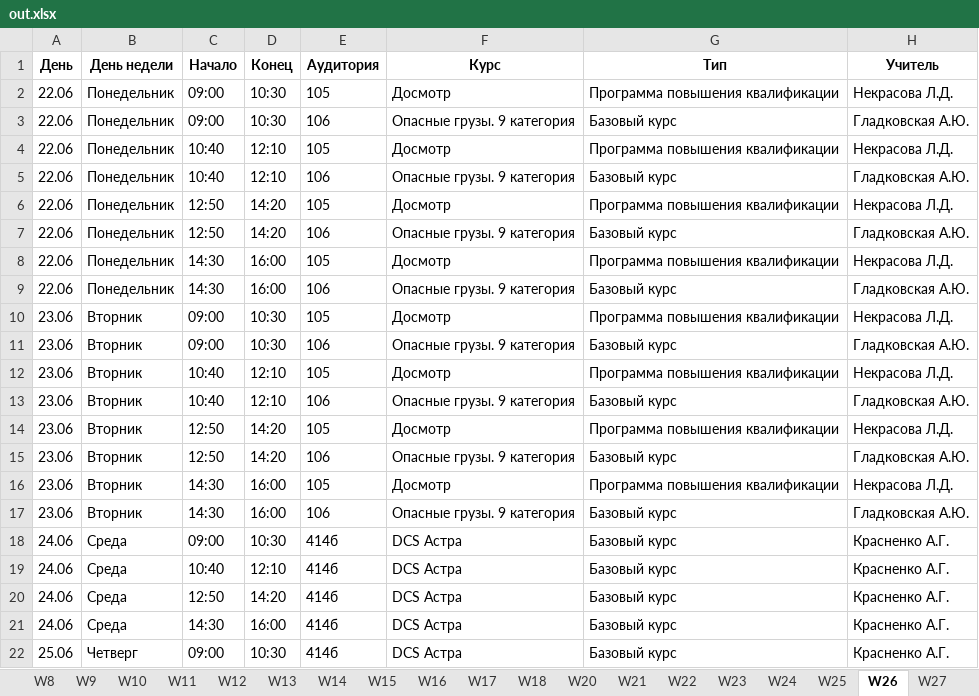
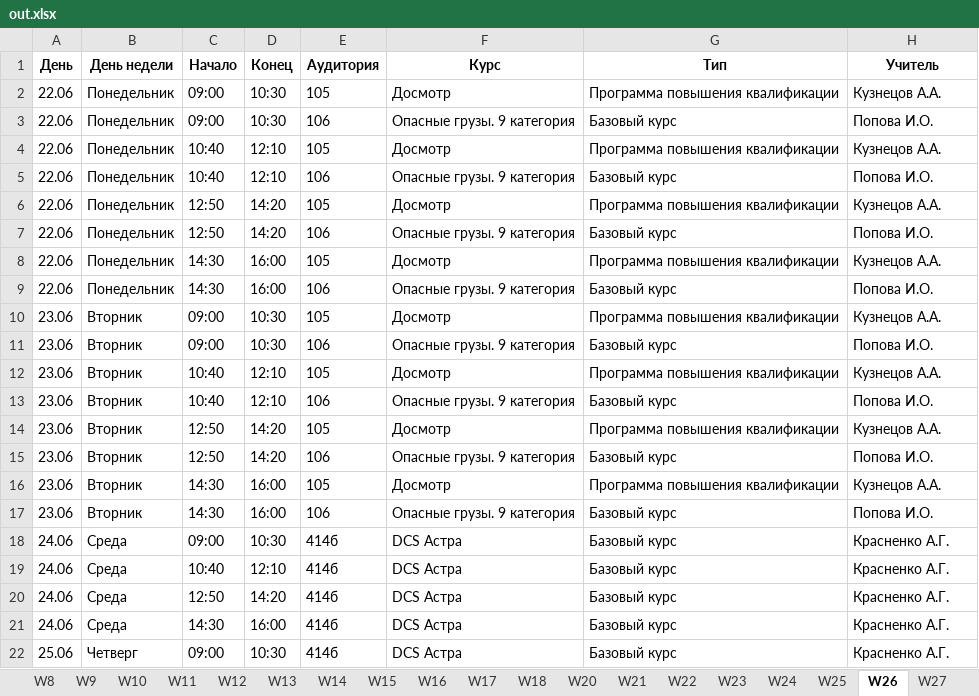
Before and after one commit to neverix/Pulkovo-Hack-Team-2020, an Excel workbook: out.xlsx, sheet W26, drawn as a sheet; only a part is shown; values as stored, in another font and other column widths than the file's, no borders; the diff names each change by its address in the sheet, - before the commit and + after, or states it on an @@ line.

```diff
--- a/out.xlsx (sheet W26)
+++ b/out.xlsx (sheet W26)
-H2 (Учитель): Некрасова Л.Д.
+H2 (Учитель): Кузнецов А.А.
-H3 (Учитель): Гладковская А.Ю.
+H3 (Учитель): Попова И.О.
-H4 (Учитель): Некрасова Л.Д.
+H4 (Учитель): Кузнецов А.А.
-H5 (Учитель): Гладковская А.Ю.
+H5 (Учитель): Попова И.О.
-H6 (Учитель): Некрасова Л.Д.
+H6 (Учитель): Кузнецов А.А.
-H7 (Учитель): Гладковская А.Ю.
+H7 (Учитель): Попова И.О.
-H8 (Учитель): Некрасова Л.Д.
+H8 (Учитель): Кузнецов А.А.
-H9 (Учитель): Гладковская А.Ю.
+H9 (Учитель): Попова И.О.
-H10 (Учитель): Некрасова Л.Д.
+H10 (Учитель): Кузнецов А.А.
-H11 (Учитель): Гладковская А.Ю.
+H11 (Учитель): Попова И.О.
-H12 (Учитель): Некрасова Л.Д.
+H12 (Учитель): Кузнецов А.А.
-H13 (Учитель): Гладковская А.Ю.
+H13 (Учитель): Попова И.О.
-H14 (Учитель): Некрасова Л.Д.
+H14 (Учитель): Кузнецов А.А.
-H15 (Учитель): Гладковская А.Ю.
+H15 (Учитель): Попова И.О.
-H16 (Учитель): Некрасова Л.Д.
+H16 (Учитель): Кузнецов А.А.
-H17 (Учитель): Гладковская А.Ю.
+H17 (Учитель): Попова И.О.
```
Also changed, not shown: sheet W21, sheet W47, sheet W25, sheet W5, sheet W29, sheet W8, 28 more sheets, 9 other files.
